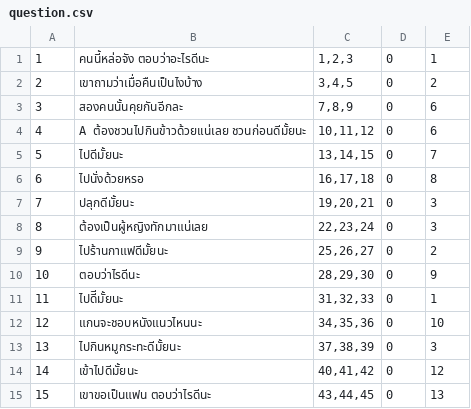
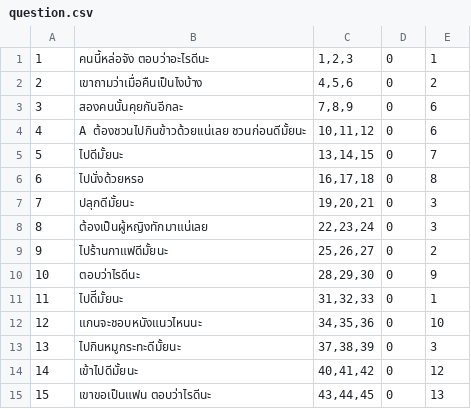
Before and after one commit to tirathawat/onlygan, a CSV file: game/imp/files/question.csv, drawn as a sheet.

```diff
--- a/game/imp/files/question.csv
+++ b/game/imp/files/question.csv
@@ -1,3 +1,3 @@
 1,คนนี้หล่อจัง ตอบว่าอะไรดีนะ,"1,2,3",0,1
-2,เขาถามว่าเมื่อคืนเป็นไงบ้าง,"3,4,5",0,2
+2,เขาถามว่าเมื่อคืนเป็นไงบ้าง,"4,5,6",0,2
 3,สองคนนั้นคุยกันอีกละ,"7,8,9",0,6
```
Also changed, not shown: game/imp/files/situation.csv, 4 other files.
